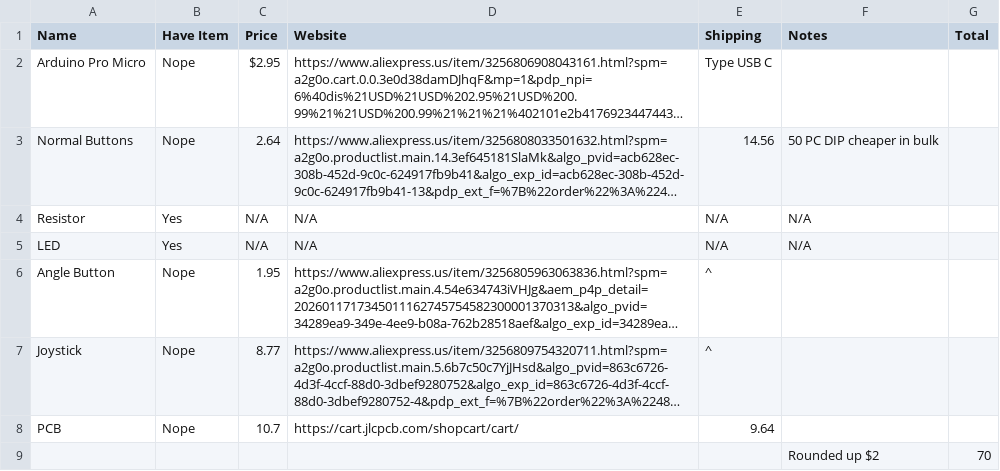
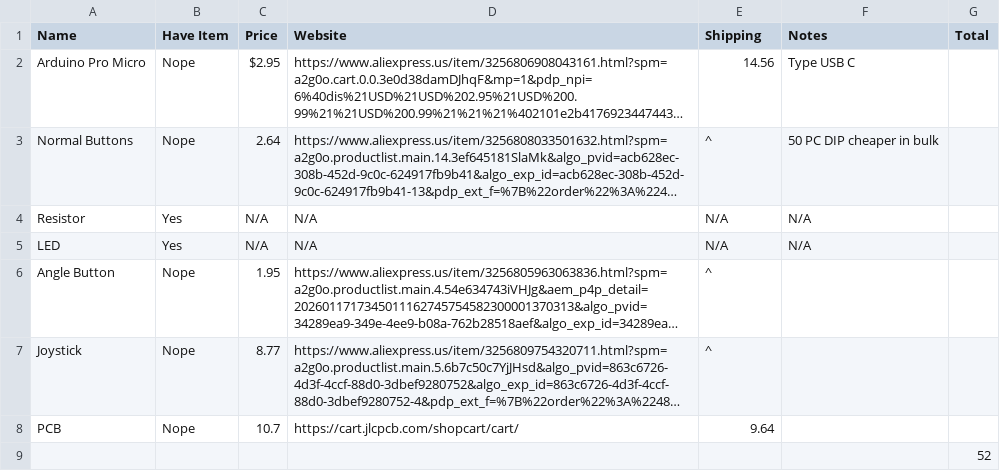
Before and after one commit to mkinteh2012-glitch/Platformer_makeyourownconsole, a CSV file: Controller/CONTROLLERBOM.csv, drawn as a sheet; long unchanged cells end in …; removed rows and columns are numbered as before the commit, all else as after; the diff names each change by its address in the sheet, - before the commit and + after, or states it on an @@ line.

Commit message:
Update CONTROLLERBOM.csv

```diff
--- a/Controller/CONTROLLERBOM.csv
+++ b/Controller/CONTROLLERBOM.csv
-E2 (Shipping): Type USB C
+E2 (Shipping): 14.56
-F2 (Notes): (empty)
+F2 (Notes): Type USB C
-E3 (Shipping): 14.56
+E3 (Shipping): ^
-row 9:  |  |  |  |  | Rounded up $2 | 70
+row 9:  |  |  |  |  |  | 52
```
